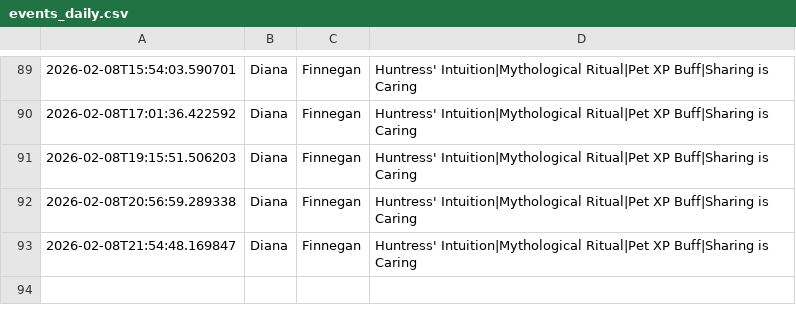
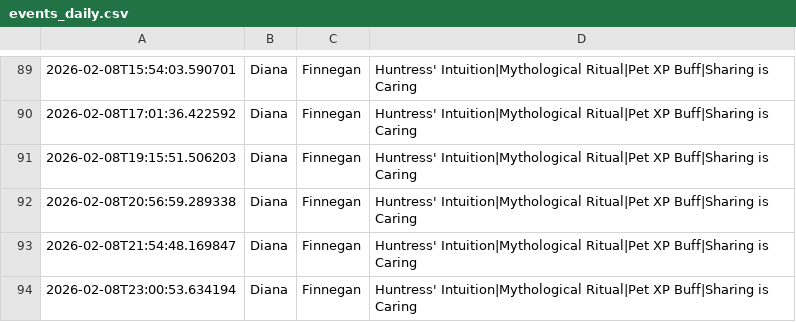
Before and after one commit to nicohauk217-ui/St-ndlich-kopie, a CSV file: data/events_daily.csv, drawn as a sheet; only a part is shown, gaps mark what is left out; the diff names each change by its address in the sheet, - before the commit and + after, or states it on an @@ line.

```diff
--- a/data/events_daily.csv
+++ b/data/events_daily.csv
+row 94: 2026-02-08T23:00:53.634194 | Diana | Finnegan | Huntress' Intuition|Mythological Ritual|Pet XP Buff|Sharing is Caring
```
Also changed, not shown: 2 other files.
